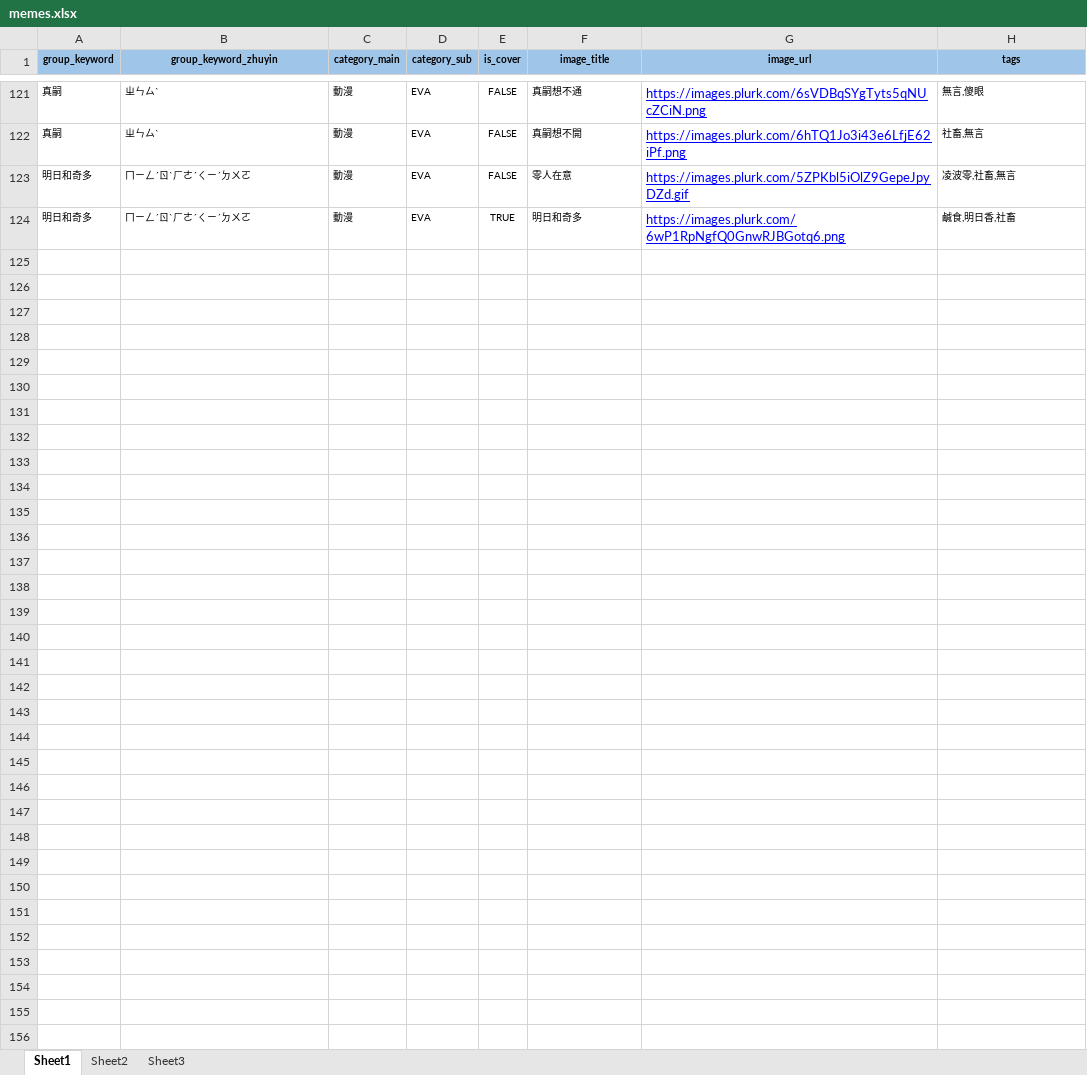
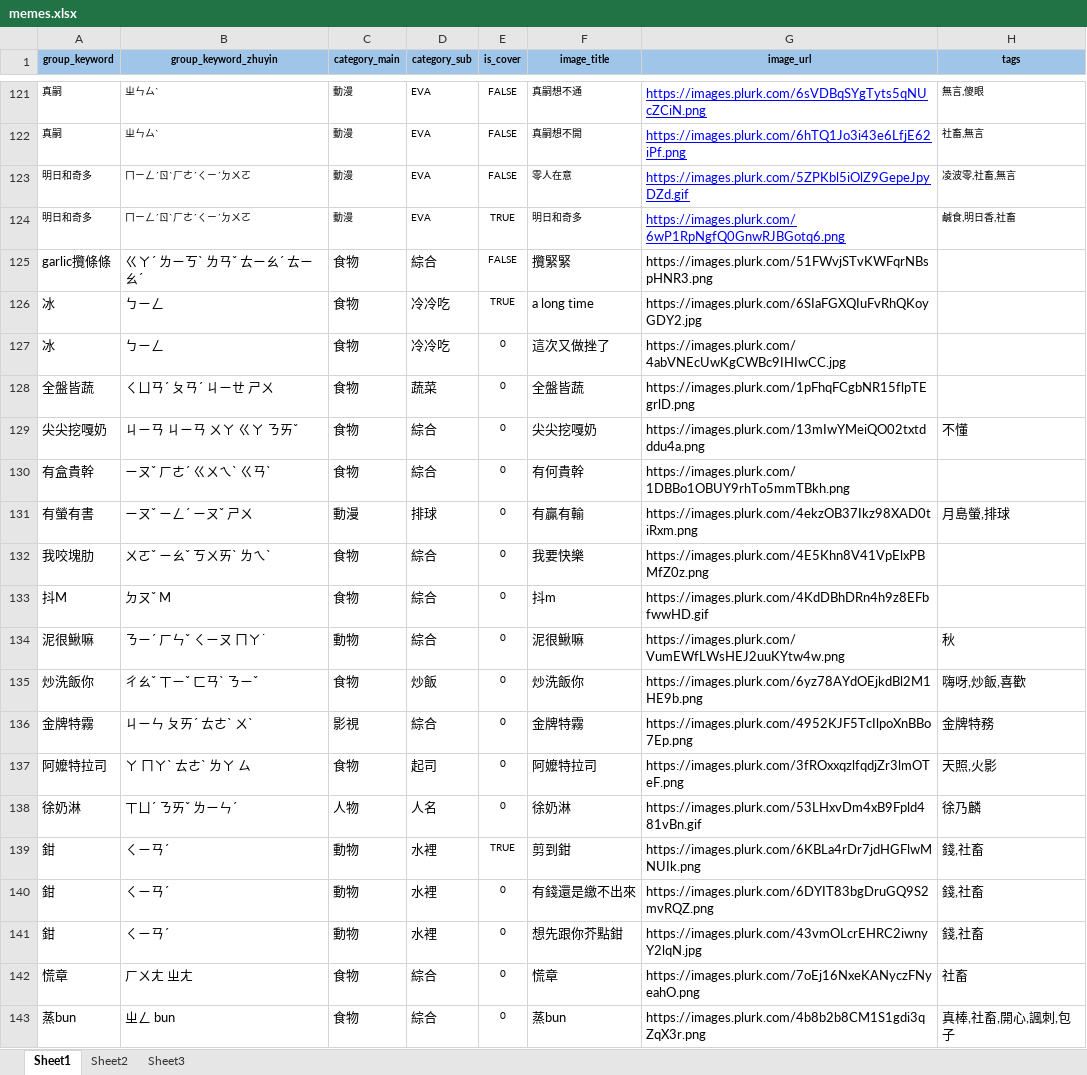
Before and after one commit to aijoyzuo/usaminjoke, an Excel workbook: scripts/memes.xlsx, sheet Sheet1, drawn as a sheet; only a part is shown, gaps mark what is left out; values as stored, in another font and other column widths than the file's, no borders; the diff covers the shown part only; the diff names each change by its address in the sheet, - before the commit and + after, or states it on an @@ line.

```diff
--- a/scripts/memes.xlsx (sheet Sheet1)
+++ b/scripts/memes.xlsx (sheet Sheet1)
+row 125: garlic攬條條 | ㄍㄚˊ ㄌㄧㄎˋ ㄌㄢˇ ㄊㄧㄠˊ ㄊㄧㄠˊ | 食物 | 綜合 | FALSE | 攬緊緊 | https://images.plurk.com/51FWvjSTvKWFqrNBspHNR3.png
+row 126: 冰 | ㄅㄧㄥ | 食物 | 冷冷吃 | TRUE | a long time | https://images.plurk.com/6SIaFGXQIuFvRhQKoyGDY2.jpg
+row 127: 冰 | ㄅㄧㄥ | 食物 | 冷冷吃 | 0 | 這次又做挫了 | https://images.plurk.com/4abVNEcUwKgCWBc9IHIwCC.jpg
+row 128: 全盤皆蔬 | ㄑㄩㄢˊ ㄆㄢˊ ㄐㄧㄝ ㄕㄨ | 食物 | 蔬菜 | 0 | 全盤皆蔬 | https://images.plurk.com/1pFhqFCgbNR15flpTEgrlD.png
+row 129: 尖尖挖嘎奶 | ㄐㄧㄢ ㄐㄧㄢ ㄨㄚ ㄍㄚ ㄋㄞˇ | 食物 | 綜合 | 0 | 尖尖挖嘎奶 | https://images.plurk.com/13mIwYMeiQO02txtdddu4a.png | 不懂
+row 130: 有盒貴幹 | ㄧㄡˇ ㄏㄜˊ ㄍㄨㄟˋ ㄍㄢˋ | 食物 | 綜合 | 0 | 有何貴幹 | https://images.plurk.com/1DBBo1OBUY9rhTo5mmTBkh.png
+row 131: 有螢有書 | ㄧㄡˇ ㄧㄥˊ ㄧㄡˇ ㄕㄨ | 動漫 | 排球 | 0 | 有贏有輸 | https://images.plurk.com/4ekzOB37Ikz98XAD0tiRxm.png | 月島螢,排球
+row 132: 我咬塊肋 | ㄨㄛˇ ㄧㄠˇ ㄎㄨㄞˋ ㄌㄟˋ | 食物 | 綜合 | 0 | 我要快樂 | https://images.plurk.com/4E5Khn8V41VpElxPBMfZ0z.png
+row 133: 抖M | ㄉㄡˇ M | 食物 | 綜合 | 0 | 抖m | https://images.plurk.com/4KdDBhDRn4h9z8EFbfwwHD.gif
+row 134: 泥很鰍嘛 | ㄋㄧˊ ㄏㄣˇ ㄑㄧㄡ ㄇㄚ˙ | 動物 | 綜合 | 0 | 泥很鰍嘛 | https://images.plurk.com/VumEWfLWsHEJ2uuKYtw4w.png | 秋
+row 135: 炒洗飯你 | ㄔㄠˇ ㄒㄧˇ ㄈㄢˋ ㄋㄧˇ | 食物 | 炒飯 | 0 | 炒洗飯你 | https://images.plurk.com/6yz78AYdOEjkdBl2M1HE9b.png | 嗨呀,炒飯,喜歡
+row 136: 金牌特霧 | ㄐㄧㄣ ㄆㄞˊ ㄊㄜˋ ㄨˋ | 影視 | 綜合 | 0 | 金牌特霧 | https://images.plurk.com/4952KJF5TcIlpoXnBBo7Ep.png | 金牌特務
+row 137: 阿嬤特拉司 | ㄚ ㄇㄚˋ ㄊㄜˋ ㄌㄚ ㄙ | 食物 | 起司 | 0 | 阿嬤特拉司 | https://images.plurk.com/3fROxxqzlfqdjZr3lmOTeF.png | 天照,火影
+row 138: 徐奶淋 | ㄒㄩˊ ㄋㄞˇ ㄌㄧㄣˊ | 人物 | 人名 | 0 | 徐奶淋 | https://images.plurk.com/53LHxvDm4xB9Fpld481vBn.gif | 徐乃麟
+row 139: 鉗 | ㄑㄧㄢˊ | 動物 | 水裡 | TRUE | 剪到鉗 | https://images.plurk.com/6KBLa4rDr7jdHGFlwMNUIk.png | 錢,社畜
+row 140: 鉗 | ㄑㄧㄢˊ | 動物 | 水裡 | 0 | 有錢還是繳不出來 | https://images.plurk.com/6DYIT83bgDruGQ9S2mvRQZ.png | 錢,社畜
+row 141: 鉗 | ㄑㄧㄢˊ | 動物 | 水裡 | 0 | 想先跟你芥點鉗 | https://images.plurk.com/43vmOLcrEHRC2iwnyY2lqN.jpg | 錢,社畜
+row 142: 慌章 | ㄏㄨㄤ ㄓㄤ | 食物 | 綜合 | 0 | 慌章 | https://images.plurk.com/7oEj16NxeKANyczFNyeahO.png | 社畜
+row 143: 蒸bun | ㄓㄥ bun | 食物 | 綜合 | 0 | 蒸bun | https://images.plurk.com/4b8b2b8CM1S1gdi3qZqX3r.png | 真棒,社畜,開心,諷刺,包子
```
Also changed, not shown: 86 added rows elsewhere in this sheet, 4 other files.
